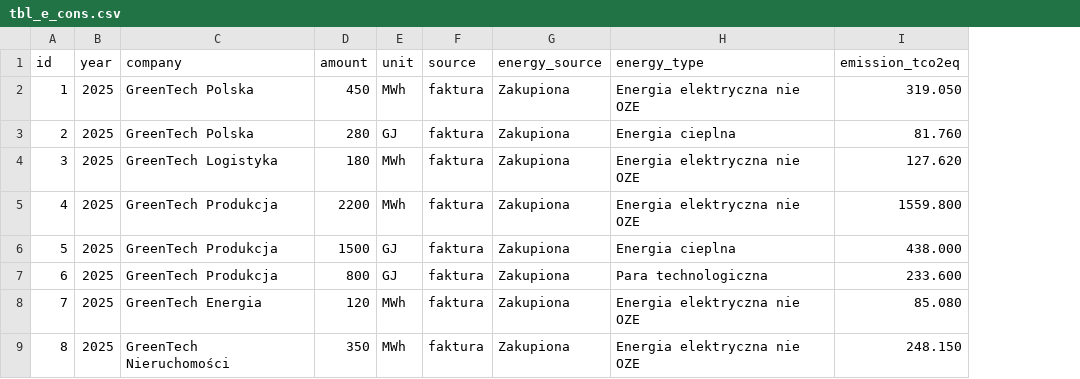
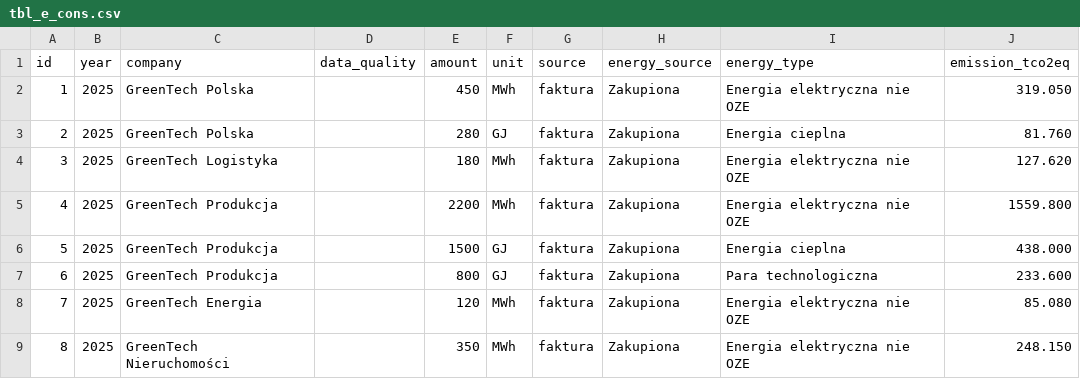
Before and after one commit to infoshareacademy/jpydzr10-emission-impossible, a CSV file: data_files/tbl_e_cons.csv, drawn as a sheet; only a part is shown; the diff names each change by its address in the sheet, - before the commit and + after, or states it on an @@ line.

```diff
--- a/data_files/tbl_e_cons.csv
+++ b/data_files/tbl_e_cons.csv
+column D (data_quality), empty
```
Also changed, not shown: data_files/emissions.csv, data_files/tbl_fugitve_emissions.csv, 17 other files.
